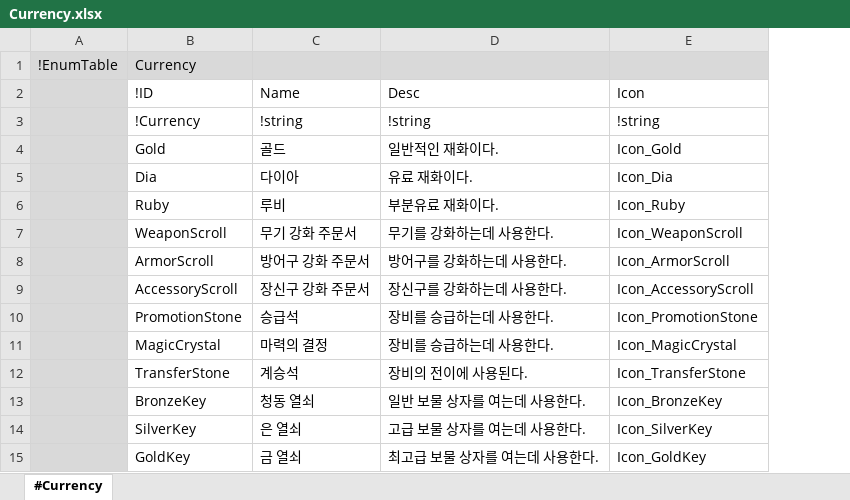
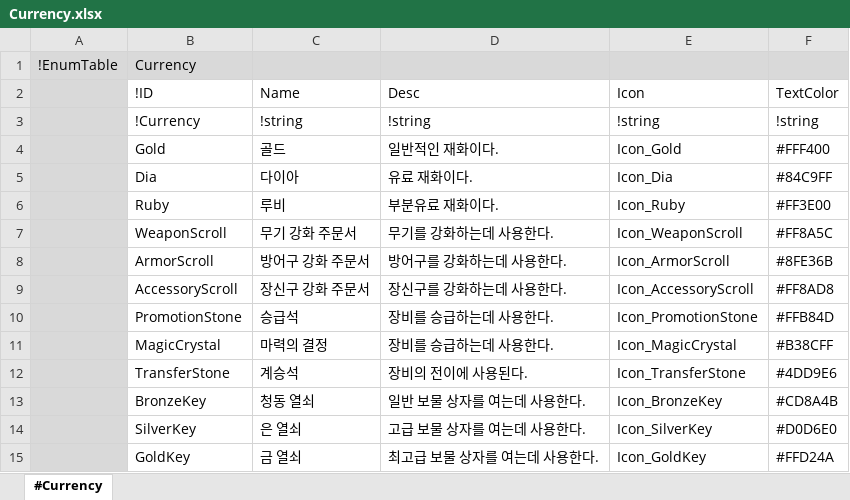
Before and after one commit to electro8836/ProjectOne, an Excel workbook: Shared/XLS/Currency.xlsx, sheet #Currency, drawn as a sheet; values as stored, in another font and other column widths than the file's, no borders; the diff names each change by its address in the sheet, - before the commit and + after, or states it on an @@ line.

```diff
--- a/Shared/XLS/Currency.xlsx (sheet #Currency)
+++ b/Shared/XLS/Currency.xlsx (sheet #Currency)
+column F (TextColor), rows 3-15: !string | #FFF400 | #84C9FF | #FF3E00 | #FF8A5C | #8FE36B | #FF8AD8 | #FFB84D | #B38CFF | #4DD9E6 | #CD8A4B | #D0D6E0 | #FFD24A
```
Also changed, not shown: Shared/XLS/Monster.xlsx, Shared/XLS/Reward.xlsx, 23 other files.
